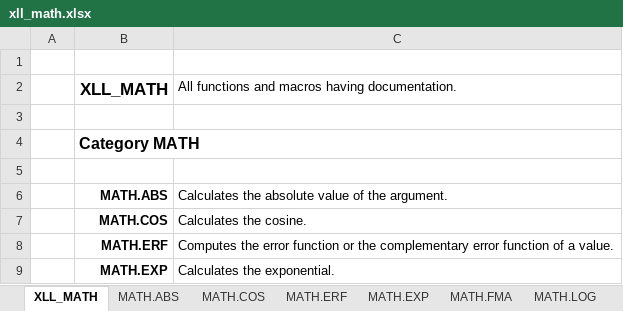
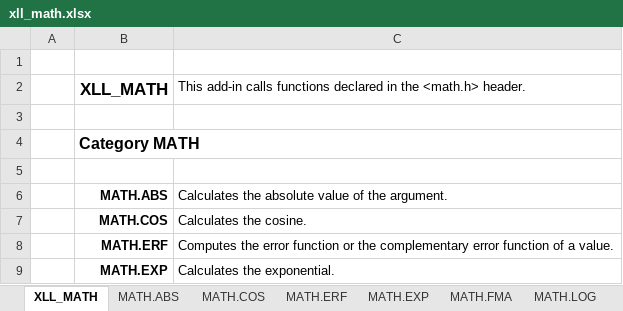
Before and after one commit to xlladdins/xll_math, an Excel workbook: xll_math.xlsx, sheet XLL_MATH, drawn as a sheet; only a part is shown; values as stored, in another font and other column widths than the file's, no borders; the diff names each change by its address in the sheet, - before the commit and + after, or states it on an @@ line.

```diff
--- a/xll_math.xlsx (sheet XLL_MATH)
+++ b/xll_math.xlsx (sheet XLL_MATH)
-C2: All functions and macros having documentation.
+C2: This add-in calls functions declared in the <math.h> header.
```
Also changed, not shown: 2 other files.
